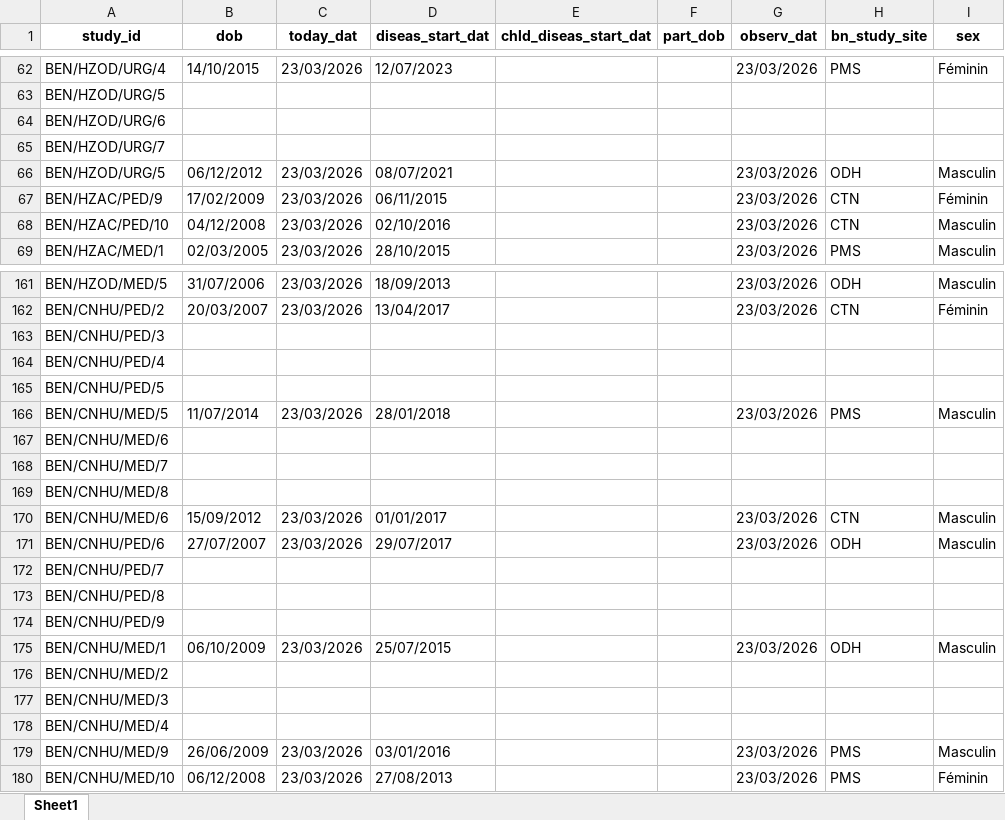
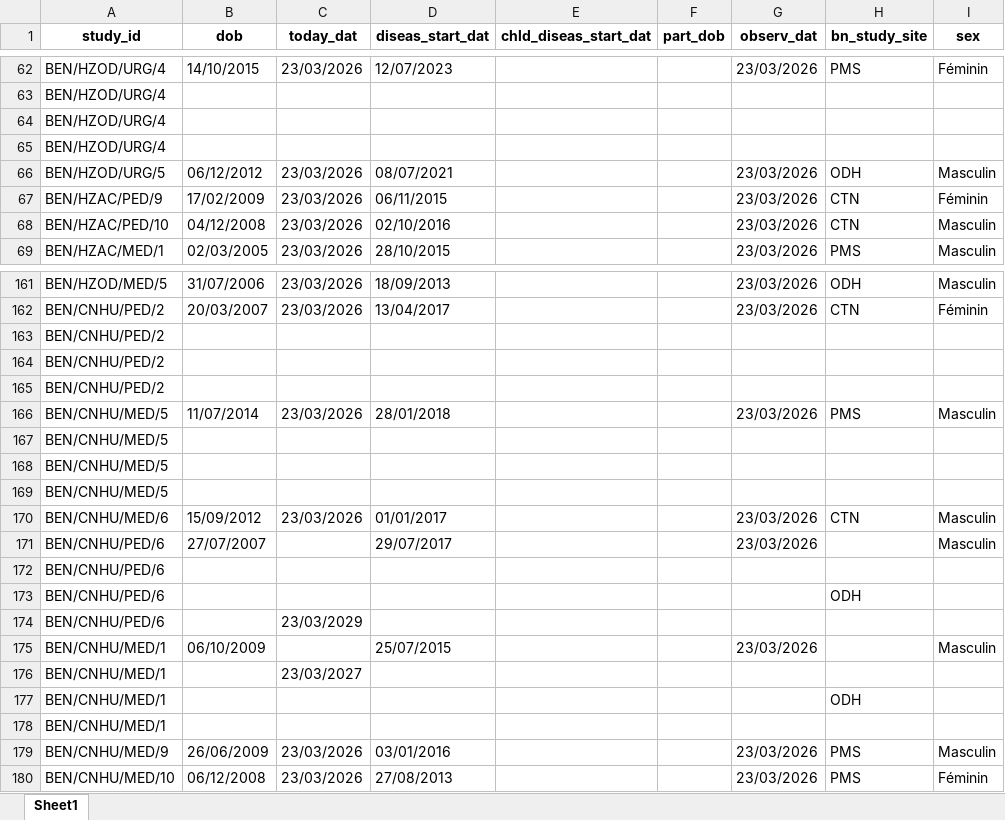
Before and after one commit to gbena-ulrich-evrard-lokonon/EcoVirBenin_Pipeline, an Excel workbook: ecovirBenin_fictive.xlsx, sheet Sheet1, drawn as a sheet; only a part is shown, gaps mark what is left out; values as stored, in another font and other column widths than the file's, no borders; removed rows and columns are numbered as before the commit, all else as after; the diff covers the shown part only; the diff names each change by its address in the sheet, - before the commit and + after, or states it on an @@ line.

```diff
--- a/ecovirBenin_fictive.xlsx (sheet Sheet1)
+++ b/ecovirBenin_fictive.xlsx (sheet Sheet1)
-A63 (study_id): BEN/HZOD/URG/5
+A63 (study_id): BEN/HZOD/URG/4
-A64 (study_id): BEN/HZOD/URG/6
+A64 (study_id): BEN/HZOD/URG/4
-A65 (study_id): BEN/HZOD/URG/7
+A65 (study_id): BEN/HZOD/URG/4
-A163 (study_id): BEN/CNHU/PED/3
+A163 (study_id): BEN/CNHU/PED/2
-A164 (study_id): BEN/CNHU/PED/4
+A164 (study_id): BEN/CNHU/PED/2
-A165 (study_id): BEN/CNHU/PED/5
+A165 (study_id): BEN/CNHU/PED/2
-A167 (study_id): BEN/CNHU/MED/6
+A167 (study_id): BEN/CNHU/MED/5
-A168 (study_id): BEN/CNHU/MED/7
+A168 (study_id): BEN/CNHU/MED/5
@@ row 169 moved to row 137: BEN/CNHU/MED/8 @@
@@ row 160 moved to row 169: BEN/CNHU/MED/5 @@
-C171 (today_dat): 23/03/2026
+C171 (today_dat): (empty)
-H171 (bn_study_site): ODH
+H171 (bn_study_site): (empty)
@@ row 172 moved to row 143: BEN/CNHU/PED/7 @@
-A172 (study_id): BEN/CNHU/PED/8
+A172 (study_id): BEN/CNHU/PED/6
@@ row 174 moved to row 150: BEN/CNHU/PED/9 @@
+row 173: BEN/CNHU/PED/6 |  |  |  |  |  |  | ODH
+row 174: BEN/CNHU/PED/6 |  | 23/03/2029
-C175 (today_dat): 23/03/2026
+C175 (today_dat): (empty)
-H175 (bn_study_site): ODH
+H175 (bn_study_site): (empty)
@@ row 176 moved to row 160: BEN/CNHU/MED/2 @@
-row 177: BEN/CNHU/MED/3
+row 176: BEN/CNHU/MED/1 |  | 23/03/2027
+row 177: BEN/CNHU/MED/1 |  |  |  |  |  |  | ODH
-A178 (study_id): BEN/CNHU/MED/4
+A178 (study_id): BEN/CNHU/MED/1
```
Also changed, not shown: 19 added rows, 22 removed rows, 34 moved rows and 9 edited cells elsewhere in this sheet, 1 other file.
